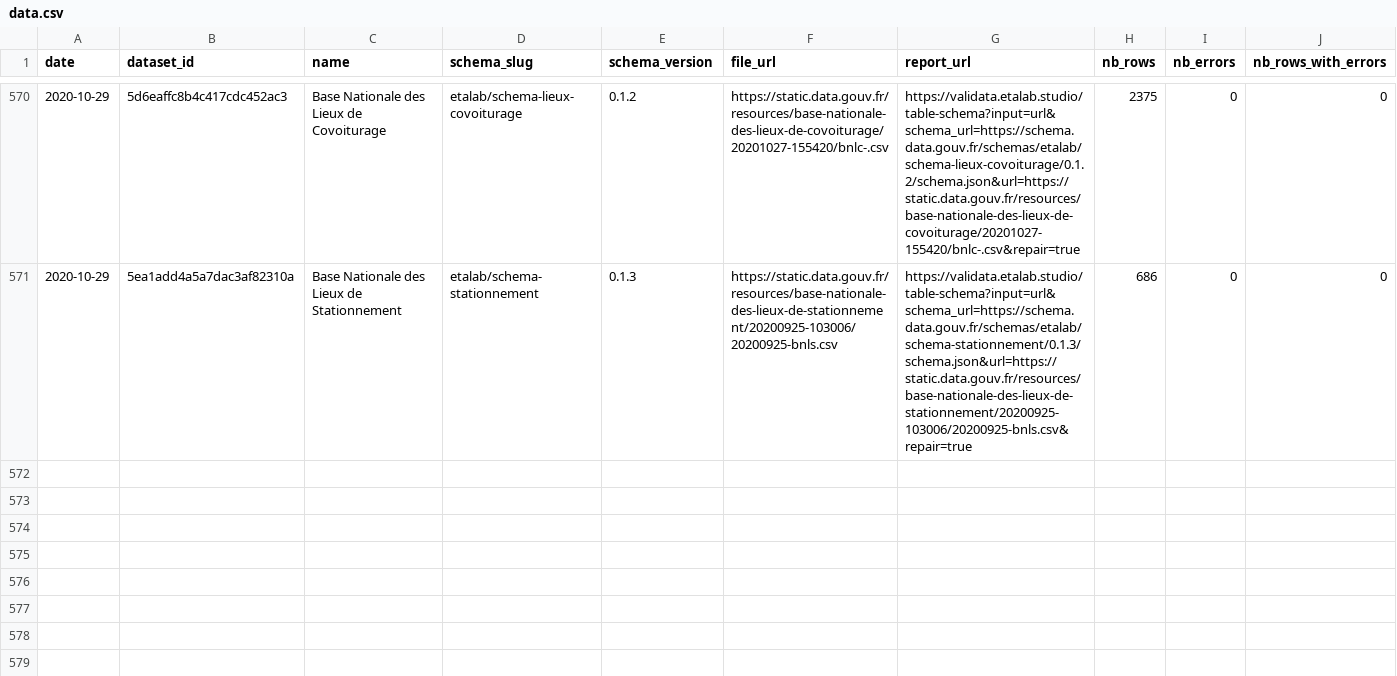
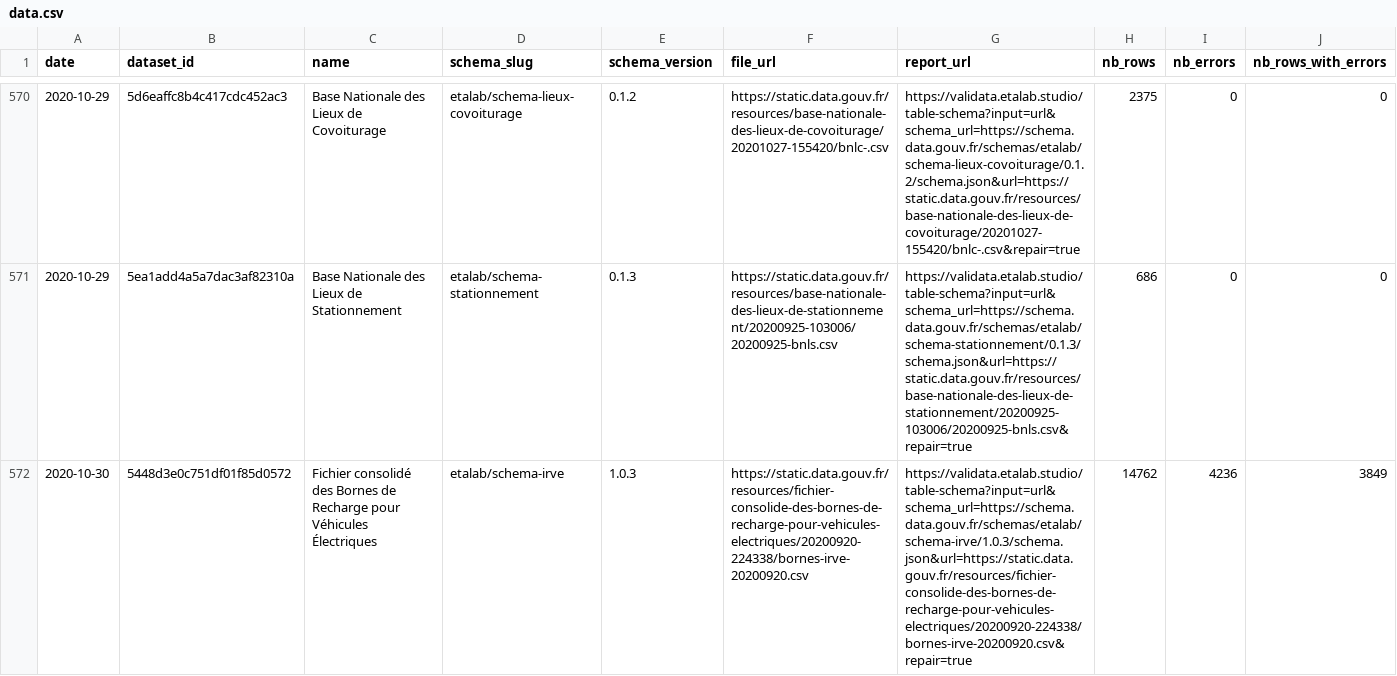
Before and after one commit to etalab/monitor-consolidation, a CSV file: data/data.csv, drawn as a sheet; only a part is shown, gaps mark what is left out; rows hold the shown columns only; the diff covers the shown part only; the diff names each change by its address in the sheet, - before the commit and + after, or states it on an @@ line.

```diff
--- a/data/data.csv
+++ b/data/data.csv
+row 572: 2020-10-30 | 5448d3e0c751df01f85d0572 | Fichier consolidé des Bornes de Recharge pour Véhicules Électriques | etalab/schema-irve | 1.0.3 | https://static.data.gouv.fr/resources/fichier-consolide-des-bornes-de-recharge-pour-vehicules-electriques/20200920-224338/bornes-irve-20200920.csv | https://validata.etalab.studio/table-schema?input=url&schema_url=https://schema.data.gouv.fr/schemas/etalab/schema-irve/1.0.3/schema.json&url=https://static.data.gouv.fr/resources/fichier-consolide-des-bornes-de-recharge-pour-vehicules-electriques/20200920-224338/bornes-irve-20200920.csv&repair=true | 14762 | 4236 | 3849
```
Also changed, not shown: 2 added rows elsewhere in this file, 1 other file.
